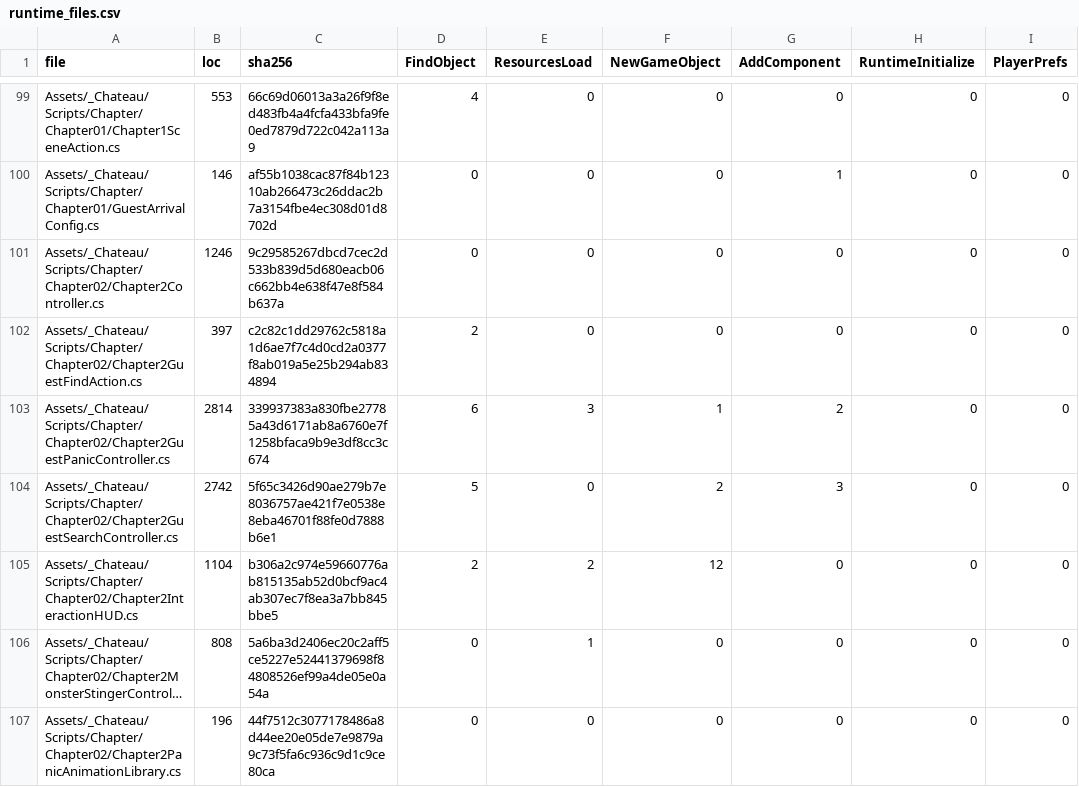
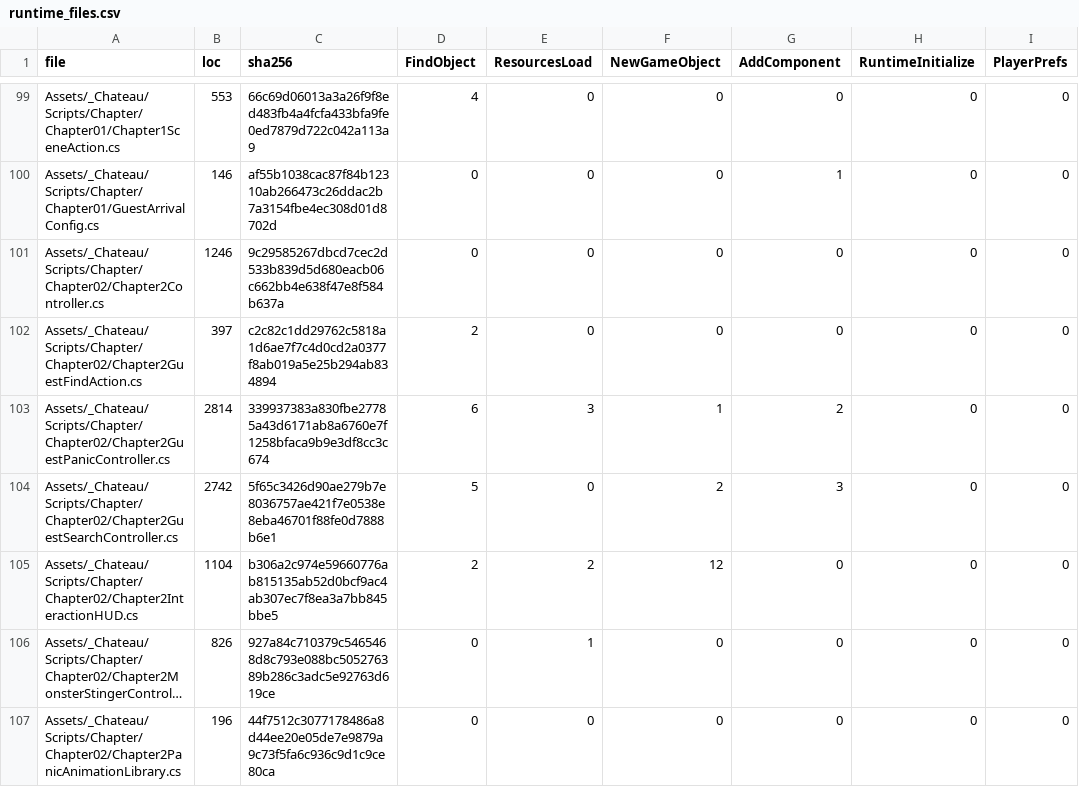
Before and after one commit to redgargoyle/ChateauElsewhere, a CSV file: Docs/Architecture/Generated/runtime_files.csv, drawn as a sheet; only a part is shown, gaps mark what is left out; long unchanged cells end in …; the diff names each change by its address in the sheet, - before the commit and + after, or states it on an @@ line.

```diff
--- a/Docs/Architecture/Generated/runtime_files.csv
+++ b/Docs/Architecture/Generated/runtime_files.csv
-B106 (loc): 808
+B106 (loc): 826
-C106 (sha256): 5a6ba3d2406ec20c2aff5ce5227e52441379698f84808526ef99a4de05e0a54a
+C106 (sha256): 927a84c710379c5465468d8c793e088bc505276389b286c3adc5e92763d619ce
```
Also changed, not shown: Docs/Architecture/RuntimeClassMigrationLedger.csv, 8 other files.
